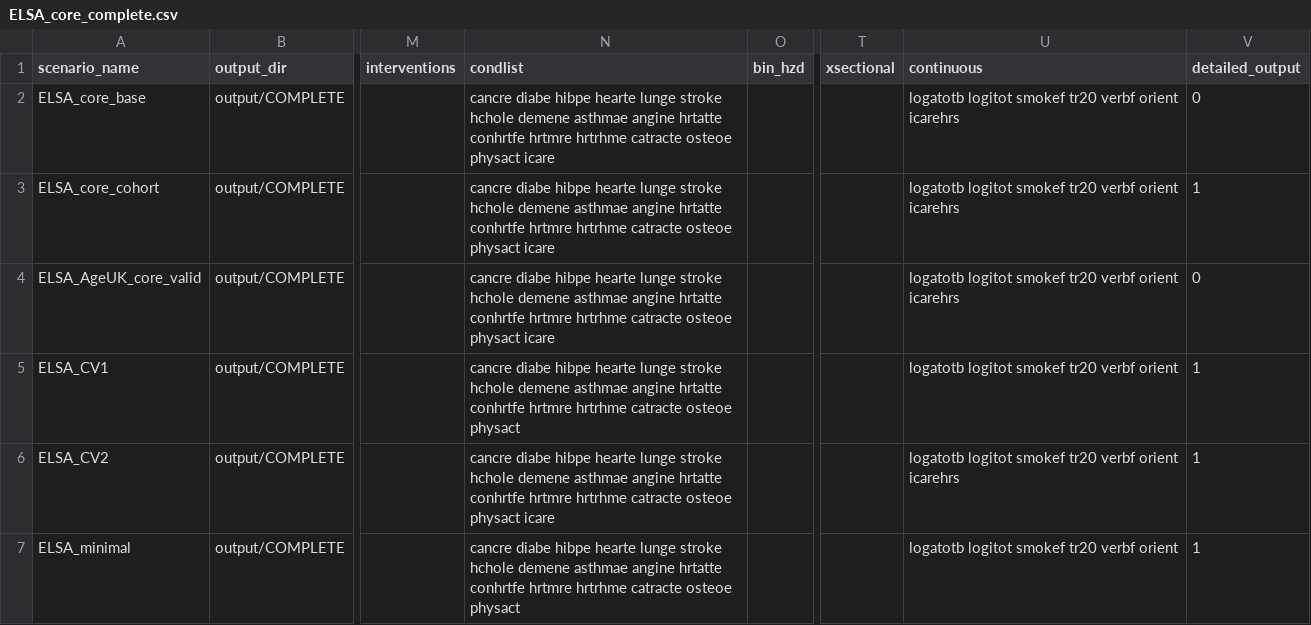
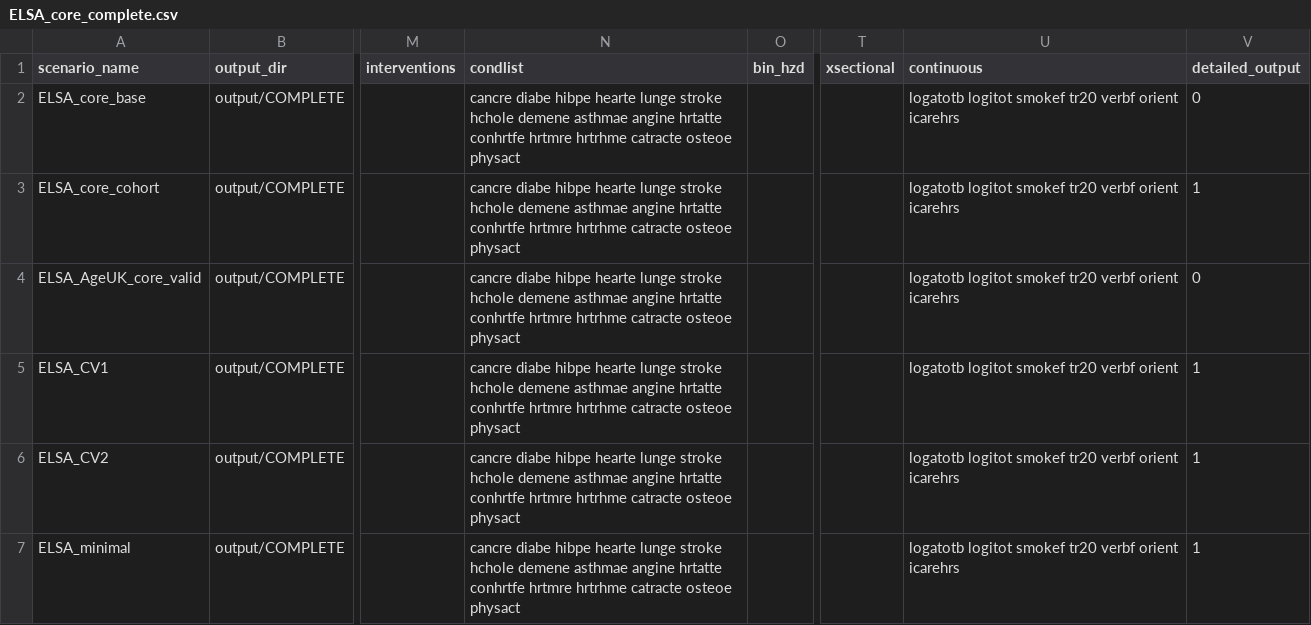
Before and after one commit to ld-archer/E_FEM, a CSV file: ELSA_core_complete.csv, drawn as a sheet; only a part is shown, gaps mark what is left out; the diff names each change by its address in the sheet, - before the commit and + after, or states it on an @@ line.

```diff
--- a/ELSA_core_complete.csv
+++ b/ELSA_core_complete.csv
-N2:N4 (condlist): …osteoe physact icare
+N2:N4 (condlist): …osteoe physact
-N6 (condlist): …osteoe physact icare
+N6 (condlist): …osteoe physact
-U7 (continuous): …verbf orient
+U7 (continuous): …verbf orient icarehrs
```
Also changed, not shown: ELSA_core_scen.csv, ELSA_roc_validation.csv, 38 other files.
